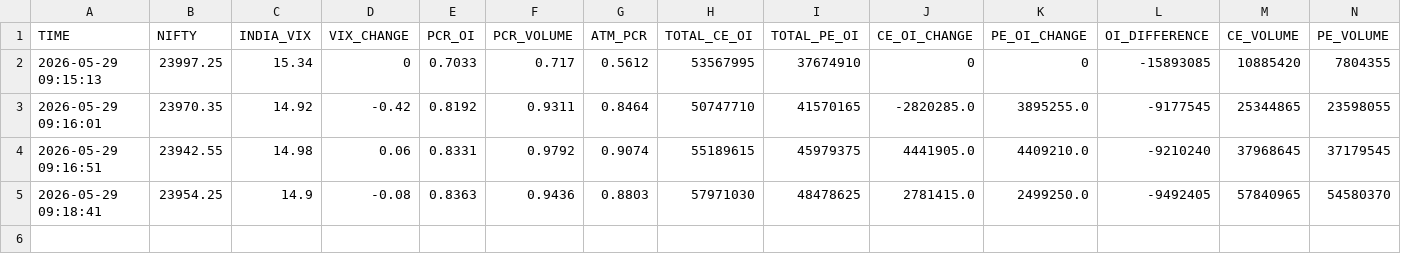
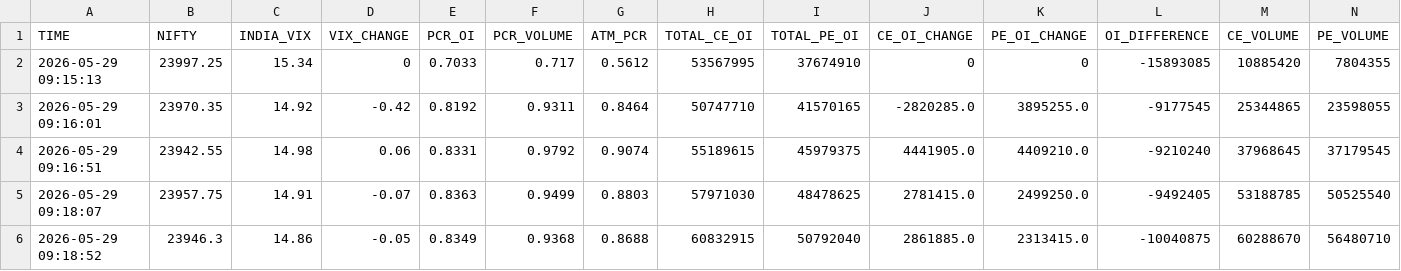
Before and after one commit to Mayur2015/PCR-BOT, a CSV file: pcr_ml_history.csv, drawn as a sheet; only a part is shown; removed rows and columns are numbered as before the commit, all else as after; rows hold the shown columns only; the diff names each change by its address in the sheet, - before the commit and + after, or states it on an @@ line.

Commit message:
Auto backup PCR ML + ATM GREEKS HISTORY 2026-05-29 09:18:58

```diff
--- a/pcr_ml_history.csv
+++ b/pcr_ml_history.csv
-row 5: 2026-05-29 09:18:41 | 23954.25 | 14.9 | -0.08 | 0.8363 | 0.9436 | 0.8803 | 57971030 | 48478625 | 2781415.0 | 2499250.0 | -9492405 | 57840965 | 54580370
+row 5: 2026-05-29 09:18:07 | 23957.75 | 14.91 | -0.07 | 0.8363 | 0.9499 | 0.8803 | 57971030 | 48478625 | 2781415.0 | 2499250.0 | -9492405 | 53188785 | 50525540
+row 6: 2026-05-29 09:18:52 | 23946.3 | 14.86 | -0.05 | 0.8349 | 0.9368 | 0.8688 | 60832915 | 50792040 | 2861885.0 | 2313415.0 | -10040875 | 60288670 | 56480710
```
